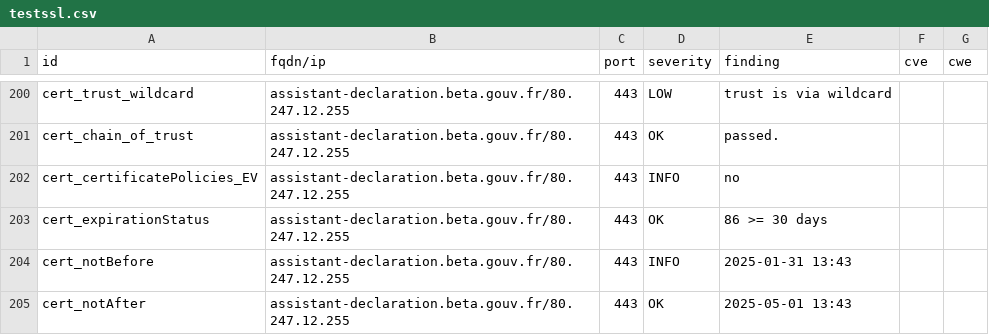
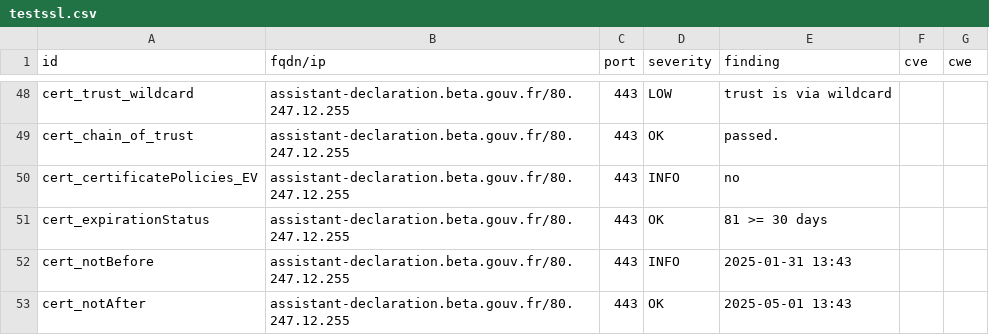
Before and after one commit to culturecommunication/dashlord, a CSV file: results/aHR0cHM6Ly9hc3Npc3RhbnQtZGVjbGFyYXRpb24uYmV0YS5nb3V2LmZy/testssl.csv, drawn as a sheet; only a part is shown, gaps mark what is left out; the diff covers the shown part only.

```diff
--- a/results/aHR0cHM6Ly9hc3Npc3RhbnQtZGVjbGFyYXRpb24uYmV0YS5nb3V2LmZy/testssl.csv
+++ b/results/aHR0cHM6Ly9hc3Npc3RhbnQtZGVjbGFyYXRpb24uYmV0YS5nb3V2LmZy/testssl.csv
@@ -202,3 +50,3 @@
 "cert_certificatePolicies_EV","assistant-declaration.beta.gouv.fr/80.247.12.255","443","INFO","no","",""
-"cert_expirationStatus","assistant-declaration.beta.gouv.fr/80.247.12.255","443","OK","86 >= 30 days","",""
+"cert_expirationStatus","assistant-declaration.beta.gouv.fr/80.247.12.255","443","OK","81 >= 30 days","",""
 "cert_notBefore","assistant-declaration.beta.gouv.fr/80.247.12.255","443","INFO","2025-01-31 13:43","",""
```
Also changed, not shown: 3 added rows, 3 removed rows, 149 moved rows and 8 edited cells elsewhere in this file, 7 other files.
